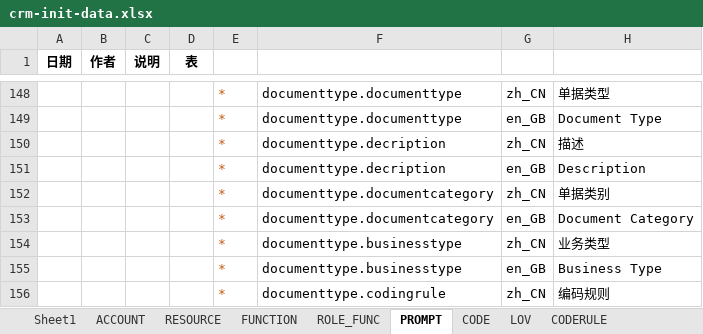
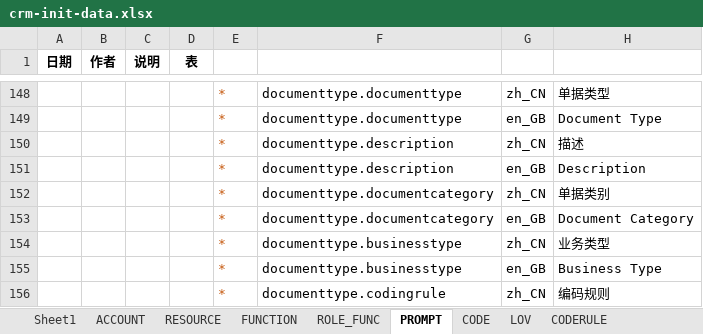
Before and after one commit to IvanStephenYuan/JRAP_Lease, an Excel workbook: jrap-crm-db/src/main/java/com/jingrui/jrap/db/data/crm-init-data.xlsx, sheet PROMPT, drawn as a sheet; only a part is shown, gaps mark what is left out; values as stored, in another font and other column widths than the file's, no borders; the diff names each change by its address in the sheet, - before the commit and + after, or states it on an @@ line.

```diff
--- a/jrap-crm-db/src/main/java/com/jingrui/jrap/db/data/crm-init-data.xlsx (sheet PROMPT)
+++ b/jrap-crm-db/src/main/java/com/jingrui/jrap/db/data/crm-init-data.xlsx (sheet PROMPT)
-F150:F151: documenttype.decription
+F150:F151: documenttype.description
```
Also changed, not shown: 9 other files.
